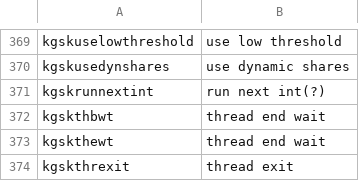
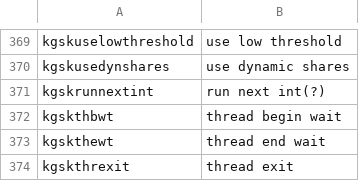
Before and after one commit to skoehler-soocs/ora_db_func_anno, a CSV file: functions.csv, drawn as a sheet; only a part is shown, gaps mark what is left out.

Commit message:
fixed typo got kgskthbwt

```diff
--- a/functions.csv
+++ b/functions.csv
@@ -371,3 +371,3 @@ kgskusedynshares|use dynamic shares
 kgskrunnextint|run next int(?)
-kgskthbwt|thread end wait
+kgskthbwt|thread begin wait
 kgskthewt|thread end wait
```
